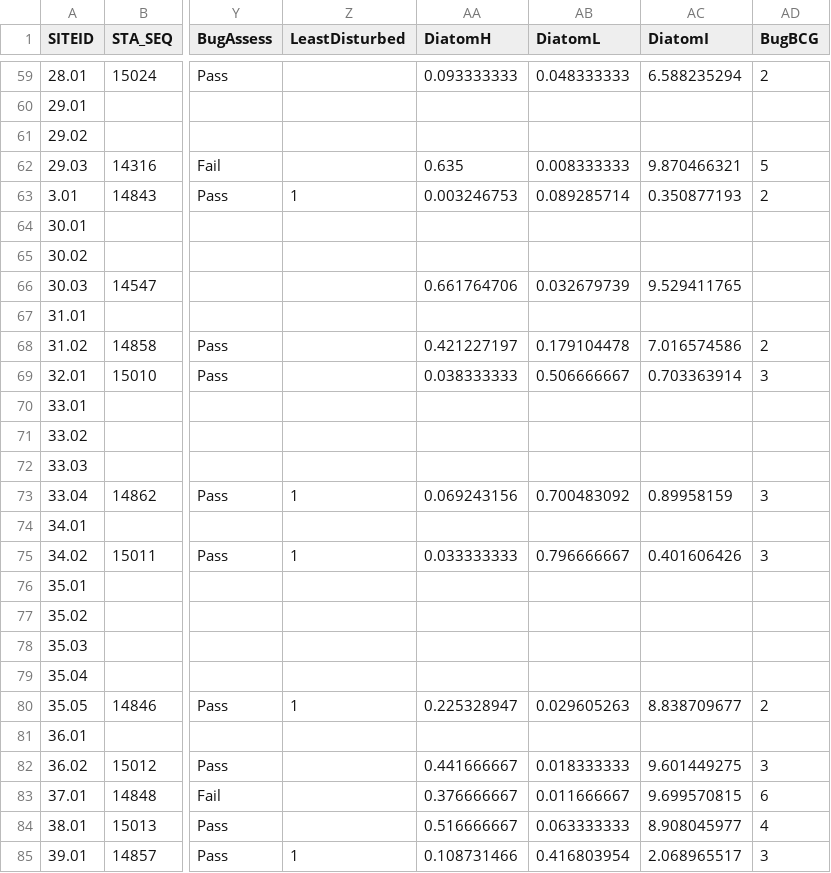
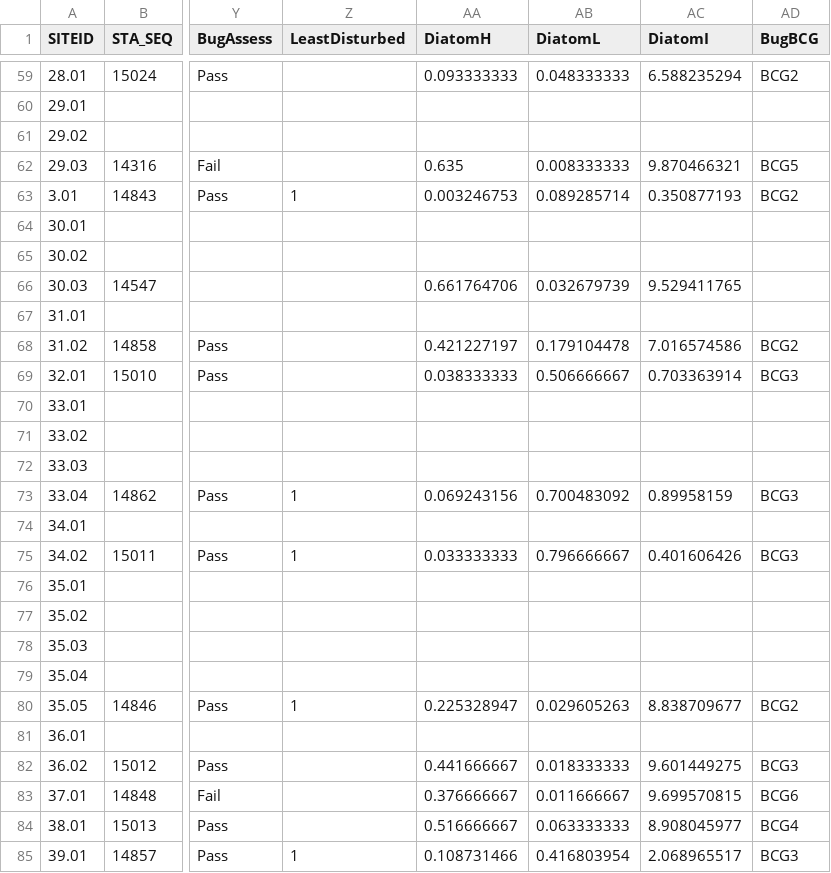
Before and after one commit to marybecker/ProbMonPrj, a CSV file: data/ProbMonDesign_2001_2015_041118.csv, drawn as a sheet; only a part is shown, gaps mark what is left out; the diff covers the shown part only; the diff names each change by its address in the sheet, - before the commit and + after, or states it on an @@ line.

```diff
--- a/data/ProbMonDesign_2001_2015_041118.csv
+++ b/data/ProbMonDesign_2001_2015_041118.csv
-AD59 (BugBCG): 2
+AD59 (BugBCG): BCG2
-AD62 (BugBCG): 5
+AD62 (BugBCG): BCG5
-AD63 (BugBCG): 2
+AD63 (BugBCG): BCG2
-AD68 (BugBCG): 2
+AD68 (BugBCG): BCG2
-AD69 (BugBCG): 3
+AD69 (BugBCG): BCG3
-AD73 (BugBCG): 3
+AD73 (BugBCG): BCG3
-AD75 (BugBCG): 3
+AD75 (BugBCG): BCG3
-AD80 (BugBCG): 2
+AD80 (BugBCG): BCG2
-AD82 (BugBCG): 3
+AD82 (BugBCG): BCG3
-AD83 (BugBCG): 6
+AD83 (BugBCG): BCG6
-AD84 (BugBCG): 4
+AD84 (BugBCG): BCG4
-AD85 (BugBCG): 3
+AD85 (BugBCG): BCG3
```
Also changed, not shown: 92 edited cells elsewhere in this file, 4 other files.
